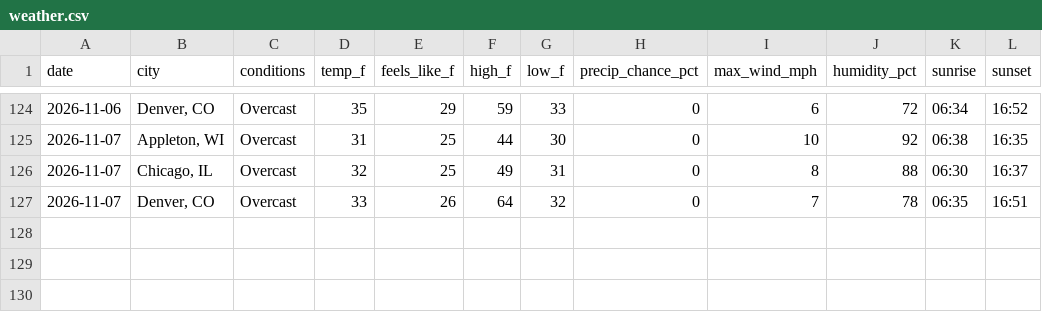
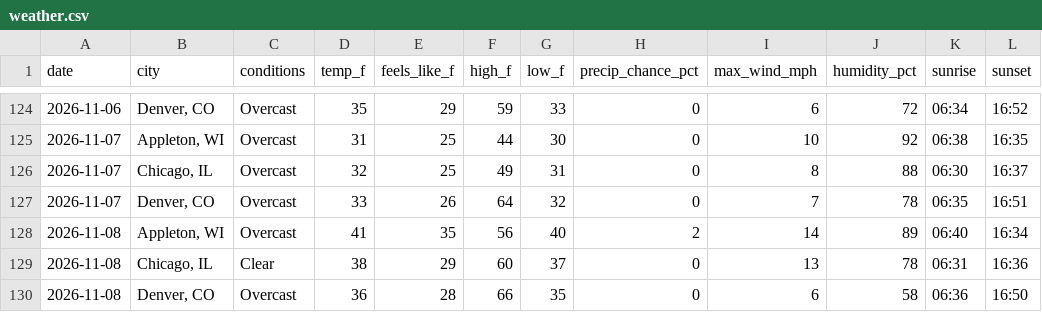
Before and after one commit to zkm/daily-log, a CSV file: weather.csv, drawn as a sheet; only a part is shown, gaps mark what is left out.

Commit message:
Weather for 2026-11-08: Appleton 41°F, Chicago 38°F, Denver 36°F

```diff
--- a/weather.csv
+++ b/weather.csv
@@ -127 +127,4 @@
 "2026-11-07","Denver, CO","Overcast",33,26,64,32,0,7,78,"06:35","16:51"
+"2026-11-08","Appleton, WI","Overcast",41,35,56,40,2,14,89,"06:40","16:34"
+"2026-11-08","Chicago, IL","Clear",38,29,60,37,0,13,78,"06:31","16:36"
+"2026-11-08","Denver, CO","Overcast",36,28,66,35,0,6,58,"06:36","16:50"
```
Also changed, not shown: 1 other file.
